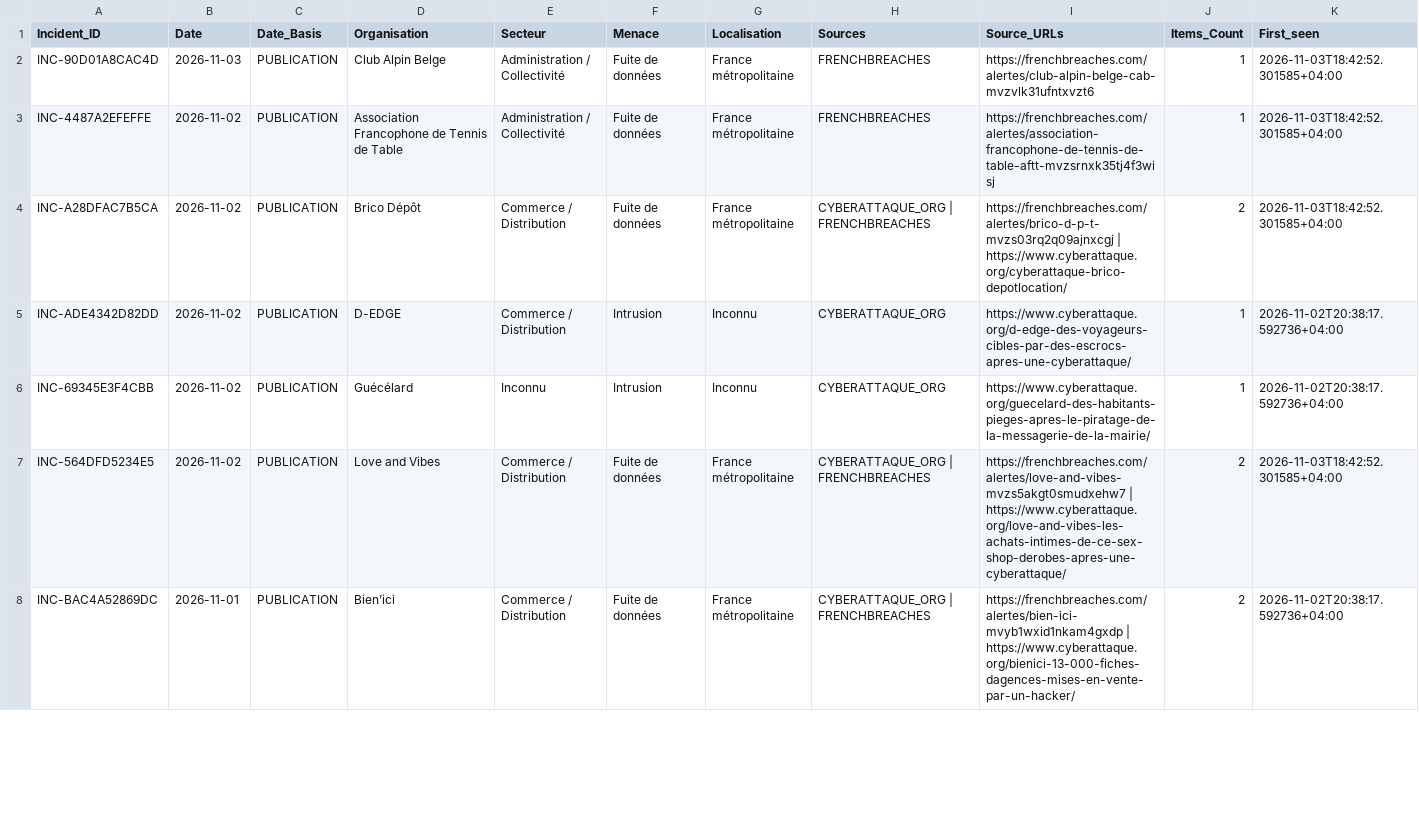
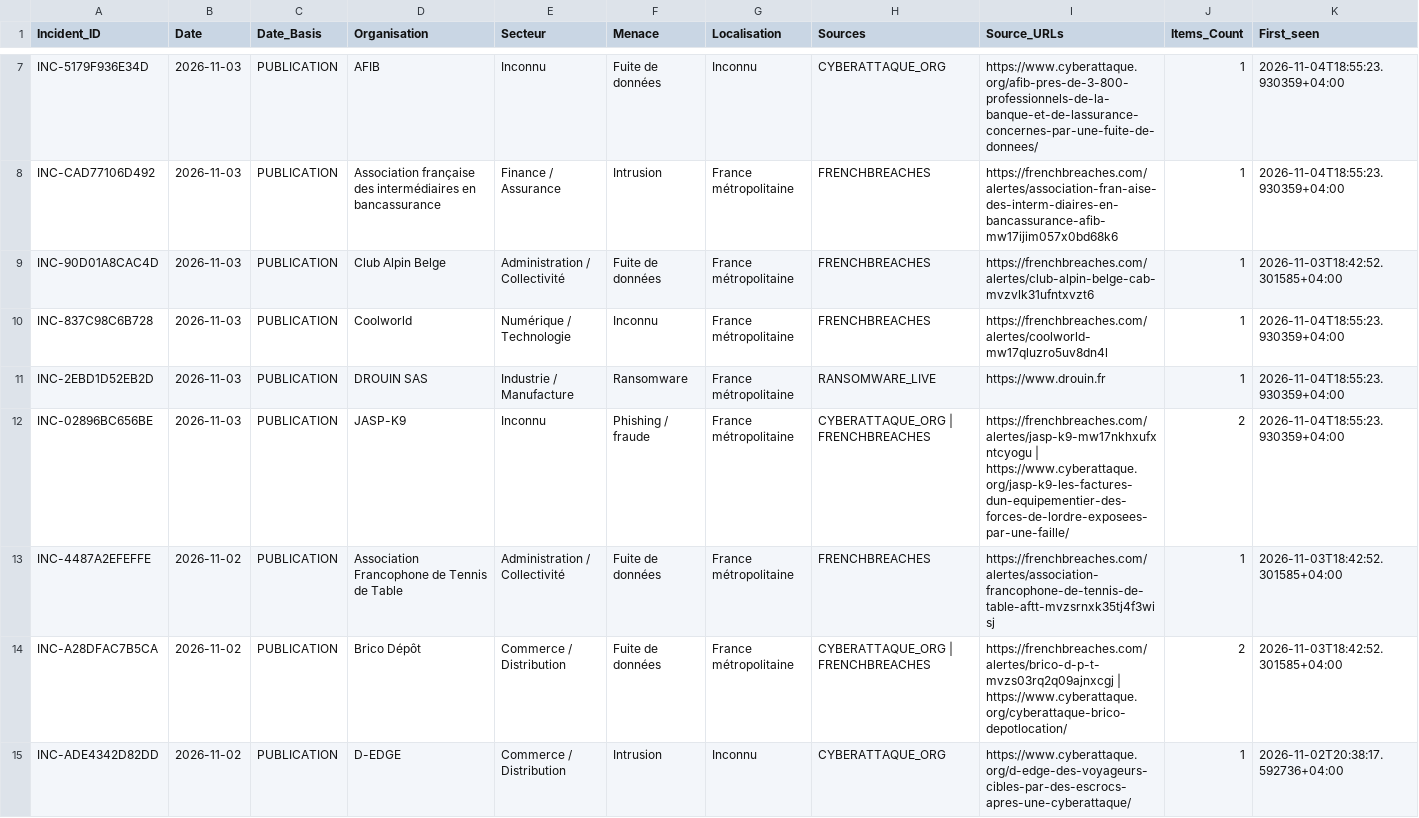
Before and after one commit to Ya7o/Cyberwatch, a CSV file: data/incidents.csv, drawn as a sheet; only a part is shown, gaps mark what is left out; the shorter side is filled out with more unchanged rows; rows hold the shown columns only; the diff covers the shown part only; the diff names each change by its address in the sheet, - before the commit and + after, or states it on an @@ line.

```diff
--- a/data/incidents.csv
+++ b/data/incidents.csv
+row 7: INC-5179F936E34D | 2026-11-03 | PUBLICATION | AFIB | Inconnu | Fuite de données | Inconnu | CYBERATTAQUE_ORG | https://www.cyberattaque.org/afib-pres-de-3-800-professionnels-de-la-banque-et-de-lassurance-concernes-par-une-fuite-de-donnees/ | 1 | 2026-11-04T18:55:23.930359+04:00
+row 8: INC-CAD77106D492 | 2026-11-03 | PUBLICATION | Association française des intermédiaires en bancassurance | Finance / Assurance | Intrusion | France métropolitaine | FRENCHBREACHES | https://frenchbreaches.com/alertes/association-fran-aise-des-interm-diaires-en-bancassurance-afib-mw17ijim057x0bd68k6 | 1 | 2026-11-04T18:55:23.930359+04:00
+row 10: INC-837C98C6B728 | 2026-11-03 | PUBLICATION | Coolworld | Numérique / Technologie | Inconnu | France métropolitaine | FRENCHBREACHES | https://frenchbreaches.com/alertes/coolworld-mw17qluzro5uv8dn4l | 1 | 2026-11-04T18:55:23.930359+04:00
+row 11: INC-2EBD1D52EB2D | 2026-11-03 | PUBLICATION | DROUIN SAS | Industrie / Manufacture | Ransomware | France métropolitaine | RANSOMWARE_LIVE | https://www.drouin.fr | 1 | 2026-11-04T18:55:23.930359+04:00
+row 12: INC-02896BC656BE | 2026-11-03 | PUBLICATION | JASP-K9 | Inconnu | Phishing / fraude | France métropolitaine | CYBERATTAQUE_ORG | FRENCHBREACHES | https://frenchbreaches.com/alertes/jasp-k9-mw17nkhxufxntcyogu | https://www.cyberattaque.org/jasp-k9-les-factures-dun-equipementier-des-forces-de-lordre-exposees-par-une-faille/ | 2 | 2026-11-04T18:55:23.930359+04:00
```
Also changed, not shown: 6 added rows, 1 removed row and 4 edited cells elsewhere in this file, data/incident_dedup_registry.csv, data/incident_id_registry.csv, 32 other files.
